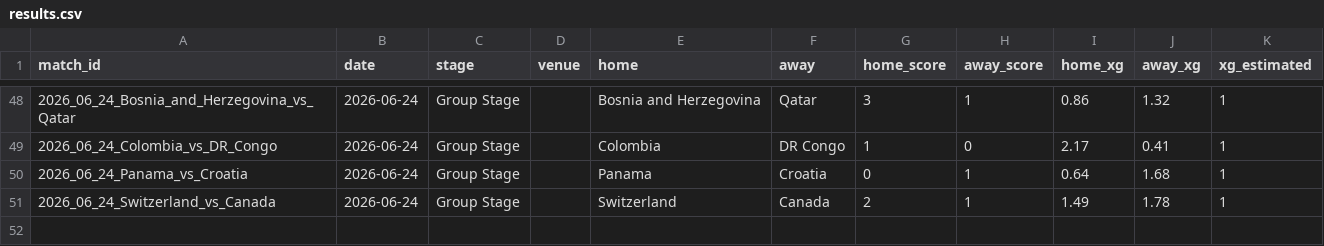
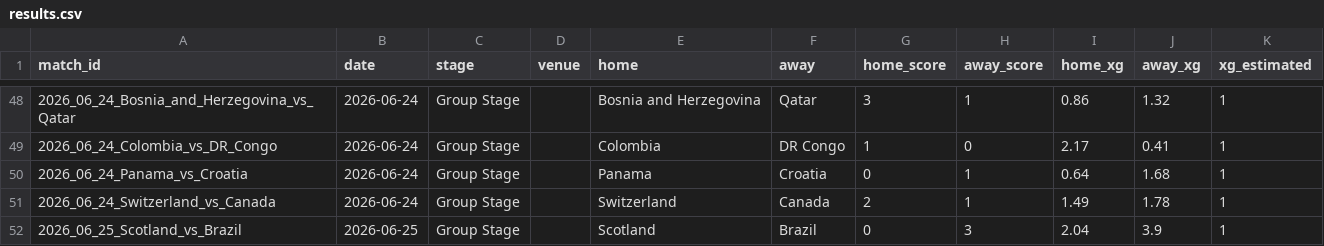
Before and after one commit to RShiri/XWORLDCUPTWIT, a CSV file: wc2026_dashboard/database/results.csv, drawn as a sheet; only a part is shown, gaps mark what is left out.

```diff
--- a/wc2026_dashboard/database/results.csv
+++ b/wc2026_dashboard/database/results.csv
@@ -51 +51,2 @@ match_id,date,stage,venue,home,away,home_score,away_score,home_xg,away_xg,xg_est
 2026_06_24_Switzerland_vs_Canada,2026-06-24,Group Stage,,Switzerland,Canada,2,1,1.49,1.78,1
+2026_06_25_Scotland_vs_Brazil,2026-06-25,Group Stage,,Scotland,Brazil,0,3,2.04,3.9,1
```
Also changed, not shown: wc2026_dashboard/database/player_match_stats.csv, wc2026_dashboard/database/players.csv, 9 other files.
